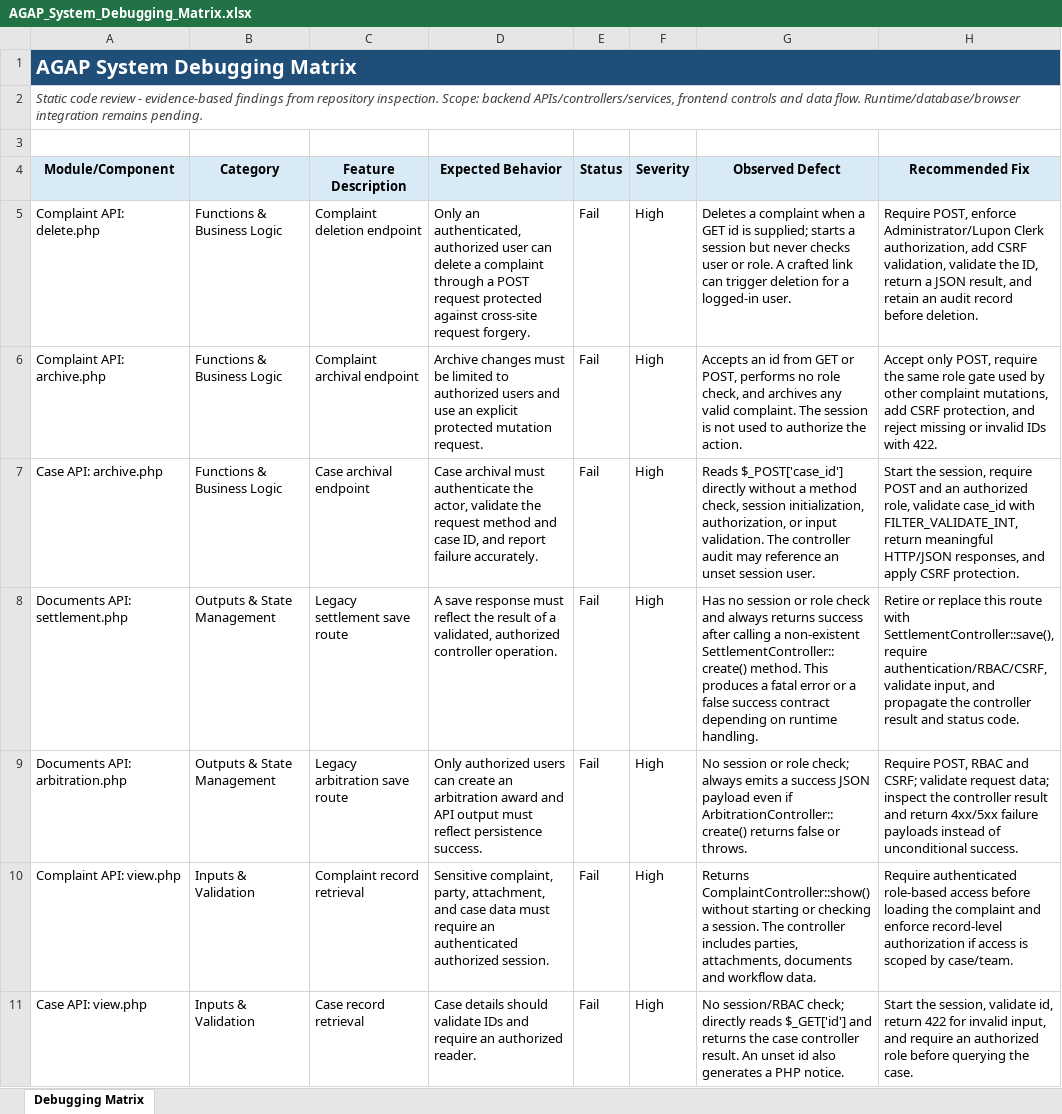
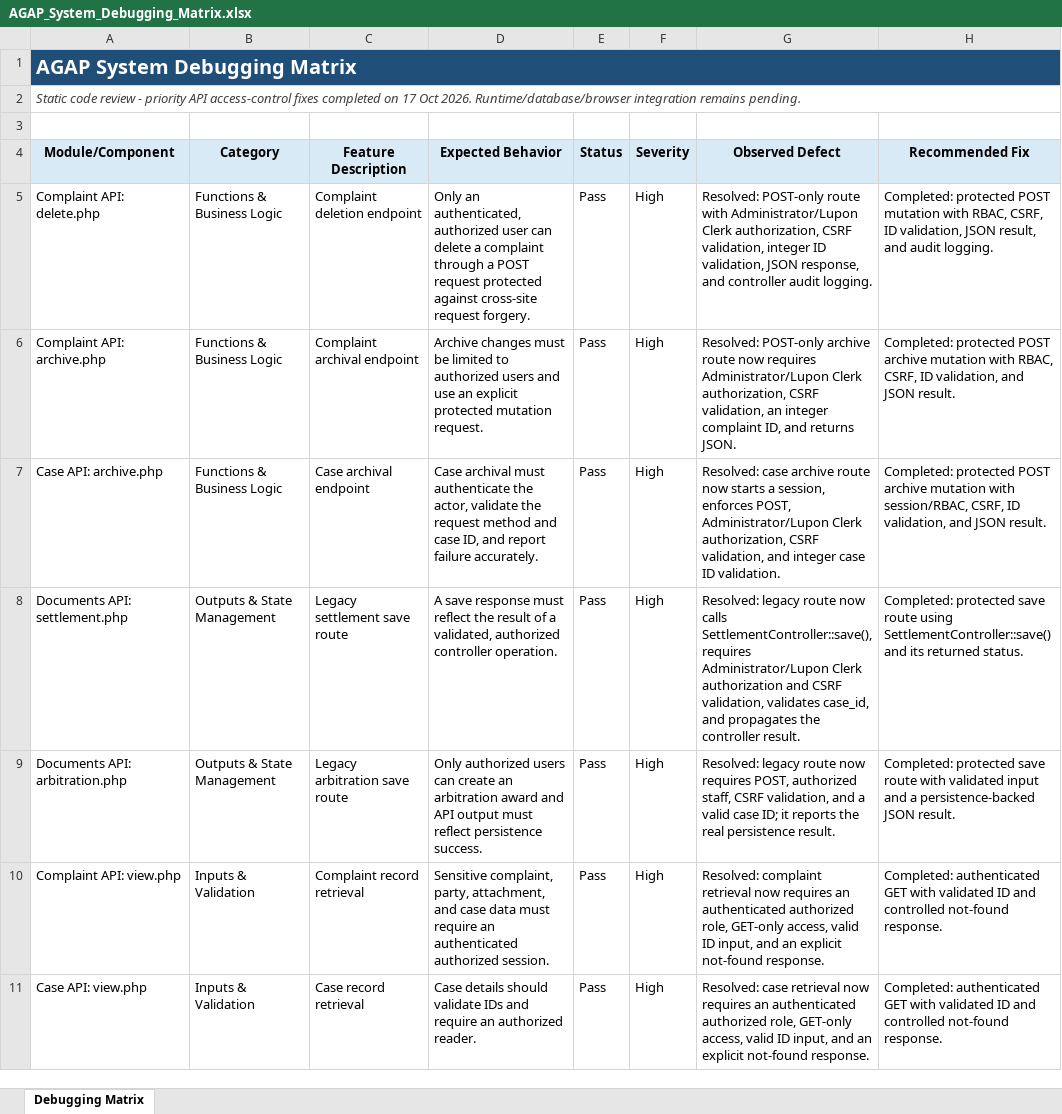
Before and after one commit to JayroosKeum/AGAP-System, an Excel workbook: AGAP_System_Debugging_Matrix.xlsx, sheet Debugging Matrix, drawn as a sheet; only a part is shown; values as stored, in another font and other column widths than the file's, no borders; conditional formats not drawn; the diff covers the shown part only; the diff names each change by its address in the sheet, - before the commit and + after, or states it on an @@ line.

Commit message:
Matrix fixes

```diff
--- a/AGAP_System_Debugging_Matrix.xlsx (sheet Debugging Matrix)
+++ b/AGAP_System_Debugging_Matrix.xlsx (sheet Debugging Matrix)
-A2 (Module/Component): …review - evidence-based findings from repository inspection. Scope: backend APIs/controllers/services, frontend controls and data flow. Runtime/database/browser integration…
+A2 (Module/Component): …review - priority API access-control fixes completed on 17 Oct 2026. Runtime/database/browser integration…
-E5:E11 (Status): Fail
+E5:E11 (Status): Pass
-G5 (Observed Defect): Deletes a complaint when a GET id is supplied; starts a session but never checks user or role. A crafted link can trigger deletion for a logged-in user.
+G5 (Observed Defect): Resolved: POST-only route with Administrator/Lupon Clerk authorization, CSRF validation, integer ID validation, JSON response, and controller audit logging.
-H5 (Recommended Fix): Require POST, enforce Administrator/Lupon Clerk authorization, add CSRF validation, validate the ID, return a JSON result, and retain an audit record before deletion.
+H5 (Recommended Fix): Completed: protected POST mutation with RBAC, CSRF, ID validation, JSON result, and audit logging.
-G6 (Observed Defect): Accepts an id from GET or POST, performs no role check, and archives any valid complaint. The session is not used to authorize the action.
+G6 (Observed Defect): Resolved: POST-only archive route now requires Administrator/Lupon Clerk authorization, CSRF validation, an integer complaint ID, and returns JSON.
-H6 (Recommended Fix): Accept only POST, require the same role gate used by other complaint mutations, add CSRF protection, and reject missing or invalid IDs with 422.
+H6 (Recommended Fix): Completed: protected POST archive mutation with RBAC, CSRF, ID validation, and JSON result.
-G7 (Observed Defect): Reads $_POST['case_id'] directly without a method check, session initialization, authorization, or input validation. The controller audit may reference an unset session user.
+G7 (Observed Defect): Resolved: case archive route now starts a session, enforces POST, Administrator/Lupon Clerk authorization, CSRF validation, and integer case ID validation.
-H7 (Recommended Fix): Start the session, require POST and an authorized role, validate case_id with FILTER_VALIDATE_INT, return meaningful HTTP/JSON responses, and apply CSRF protection.
+H7 (Recommended Fix): Completed: protected POST archive mutation with session/RBAC, CSRF, ID validation, and JSON result.
-G8 (Observed Defect): Has no session or role check and always returns success after calling a non-existent SettlementController::create() method. This produces a fatal error or a false success contract depending on runtime handling.
+G8 (Observed Defect): Resolved: legacy route now calls SettlementController::save(), requires Administrator/Lupon Clerk authorization and CSRF validation, validates case_id, and propagates the controller result.
-H8 (Recommended Fix): Retire or replace this route with SettlementController::save(), require authentication/RBAC/CSRF, validate input, and propagate the controller result and status code.
+H8 (Recommended Fix): Completed: protected save route using SettlementController::save() and its returned status.
-G9 (Observed Defect): No session or role check; always emits a success JSON payload even if ArbitrationController::create() returns false or throws.
+G9 (Observed Defect): Resolved: legacy route now requires POST, authorized staff, CSRF validation, and a valid case ID; it reports the real persistence result.
-H9 (Recommended Fix): Require POST, RBAC and CSRF; validate request data; inspect the controller result and return 4xx/5xx failure payloads instead of unconditional success.
+H9 (Recommended Fix): Completed: protected save route with validated input and a persistence-backed JSON result.
-G10 (Observed Defect): Returns ComplaintController::show() without starting or checking a session. The controller includes parties, attachments, documents and workflow data.
+G10 (Observed Defect): Resolved: complaint retrieval now requires an authenticated authorized role, GET-only access, valid ID input, and an explicit not-found response.
-H10 (Recommended Fix): Require authenticated role-based access before loading the complaint and enforce record-level authorization if access is scoped by case/team.
+H10 (Recommended Fix): Completed: authenticated GET with validated ID and controlled not-found response.
-G11 (Observed Defect): No session/RBAC check; directly reads $_GET['id'] and returns the case controller result. An unset id also generates a PHP notice.
+G11 (Observed Defect): Resolved: case retrieval now requires an authenticated authorized role, GET-only access, valid ID input, and an explicit not-found response.
-H11 (Recommended Fix): Start the session, validate id, return 422 for invalid input, and require an authorized role before querying the case.
+H11 (Recommended Fix): Completed: authenticated GET with validated ID and controlled not-found response.
```
Also changed, not shown: 12 edited cells elsewhere in this sheet, 19 other files.
